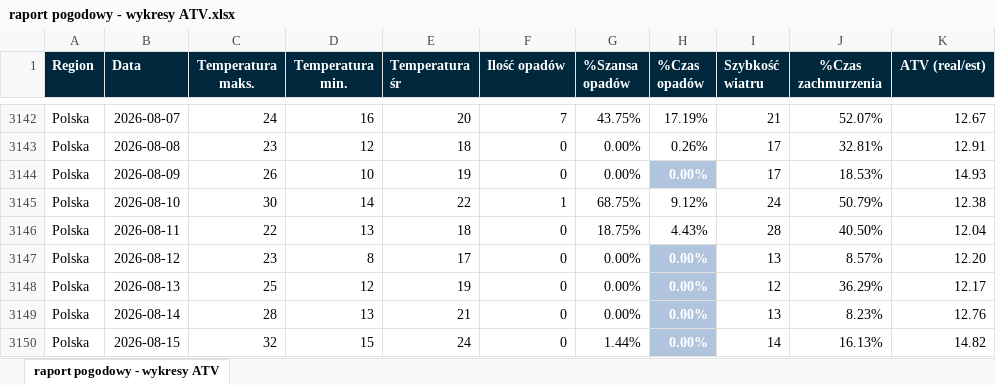
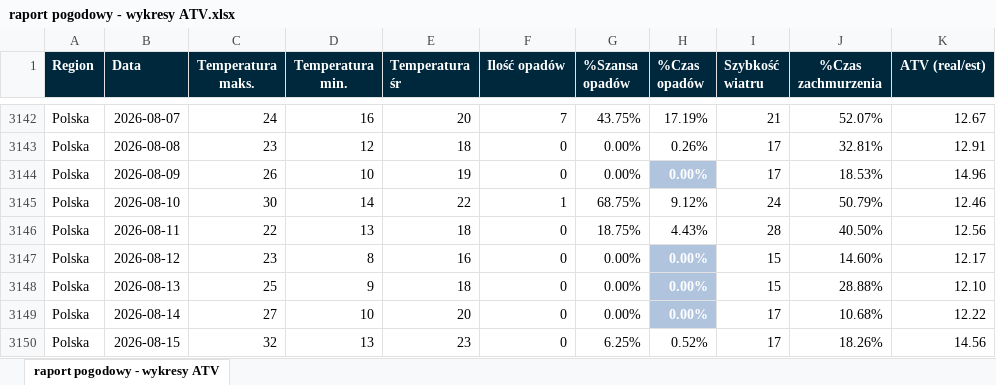
Before and after one commit to rafdasz/ATV---prognoza-godzinowa-model-XGBoost-, an Excel workbook: raport pogodowy - wykresy ATV.xlsx, sheet raport pogodowy - wykresy ATV, drawn as a sheet; only a part is shown, gaps mark what is left out; values as stored, in another font and other column widths than the file's, no borders; the diff covers the shown part only; the diff names each change by its address in the sheet, - before the commit and + after, or states it on an @@ line.

```diff
--- a/raport pogodowy - wykresy ATV.xlsx (sheet raport pogodowy - wykresy ATV)
+++ b/raport pogodowy - wykresy ATV.xlsx (sheet raport pogodowy - wykresy ATV)
-K3144 (ATV (real/est)): 14.93
+K3144 (ATV (real/est)): 14.96
-K3145 (ATV (real/est)): 12.38
+K3145 (ATV (real/est)): 12.46
-K3146 (ATV (real/est)): 12.04
+K3146 (ATV (real/est)): 12.56
-E3147 (Temperatura śr): 17
+E3147 (Temperatura śr): 16
-I3147 (Szybkość wiatru): 13
+I3147 (Szybkość wiatru): 15
-J3147 (%Czas zachmurzenia): 8.57%
+J3147 (%Czas zachmurzenia): 14.60%
-K3147 (ATV (real/est)): 12.20
+K3147 (ATV (real/est)): 12.17
-D3148 (Temperatura min.): 12
+D3148 (Temperatura min.): 9
-E3148 (Temperatura śr): 19
+E3148 (Temperatura śr): 18
-I3148 (Szybkość wiatru): 12
+I3148 (Szybkość wiatru): 15
-J3148 (%Czas zachmurzenia): 36.29%
+J3148 (%Czas zachmurzenia): 28.88%
-K3148 (ATV (real/est)): 12.17
+K3148 (ATV (real/est)): 12.10
-C3149 (Temperatura maks.): 28
+C3149 (Temperatura maks.): 27
-D3149 (Temperatura min.): 13
+D3149 (Temperatura min.): 10
-E3149 (Temperatura śr): 21
+E3149 (Temperatura śr): 20
-I3149 (Szybkość wiatru): 13
+I3149 (Szybkość wiatru): 17
-J3149 (%Czas zachmurzenia): 8.23%
+J3149 (%Czas zachmurzenia): 10.68%
-K3149 (ATV (real/est)): 12.76
+K3149 (ATV (real/est)): 12.22
-D3150 (Temperatura min.): 15
+D3150 (Temperatura min.): 13
-E3150 (Temperatura śr): 24
+E3150 (Temperatura śr): 23
-G3150 (%Szansa opadów): 1.44%
+G3150 (%Szansa opadów): 6.25%
-H3150 (%Czas opadów): 0.00%
+H3150 (%Czas opadów): 0.52%
@@ H3150 fill: #B0C4DE → none, bold: on → off, text colour: #FFFFFF → black @@
-I3150 (Szybkość wiatru): 14
+I3150 (Szybkość wiatru): 17
-J3150 (%Czas zachmurzenia): 16.13%
+J3150 (%Czas zachmurzenia): 18.26%
-K3150 (ATV (real/est)): 14.82
+K3150 (ATV (real/est)): 14.56
```
Also changed, not shown: 33 added rows and 83 edited cells elsewhere in this sheet, 6 other files.
